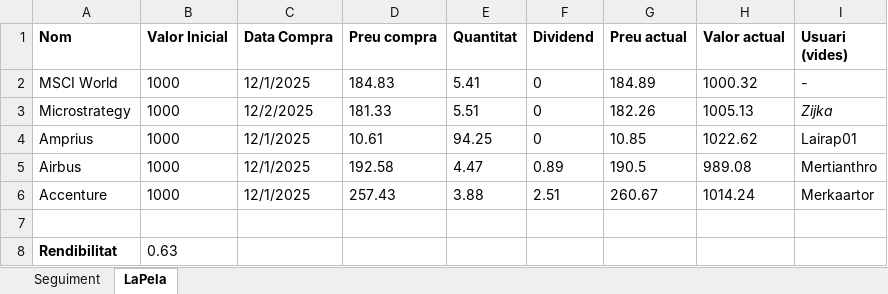
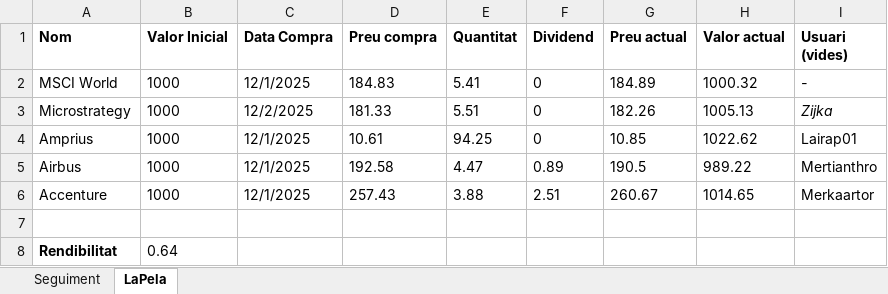
Before and after one commit to galetaire/homesite, an Excel workbook: public/actius.xlsx, sheet LaPela, drawn as a sheet; values as stored, in another font and other column widths than the file's, no borders; the diff names each change by its address in the sheet, - before the commit and + after, or states it on an @@ line.

```diff
--- a/public/actius.xlsx (sheet LaPela)
+++ b/public/actius.xlsx (sheet LaPela)
-H5 (Valor actual): 989.08
+H5 (Valor actual): 989.22
-H6 (Valor actual): 1014.24
+H6 (Valor actual): 1014.65
-B8 (Valor Inicial): 0.63
+B8 (Valor Inicial): 0.64
```
Also changed, not shown: sheet Seguiment, formulas that keep their value, public/estochabitatge.xlsx, public/market_data.xlsx, 1 other file.
